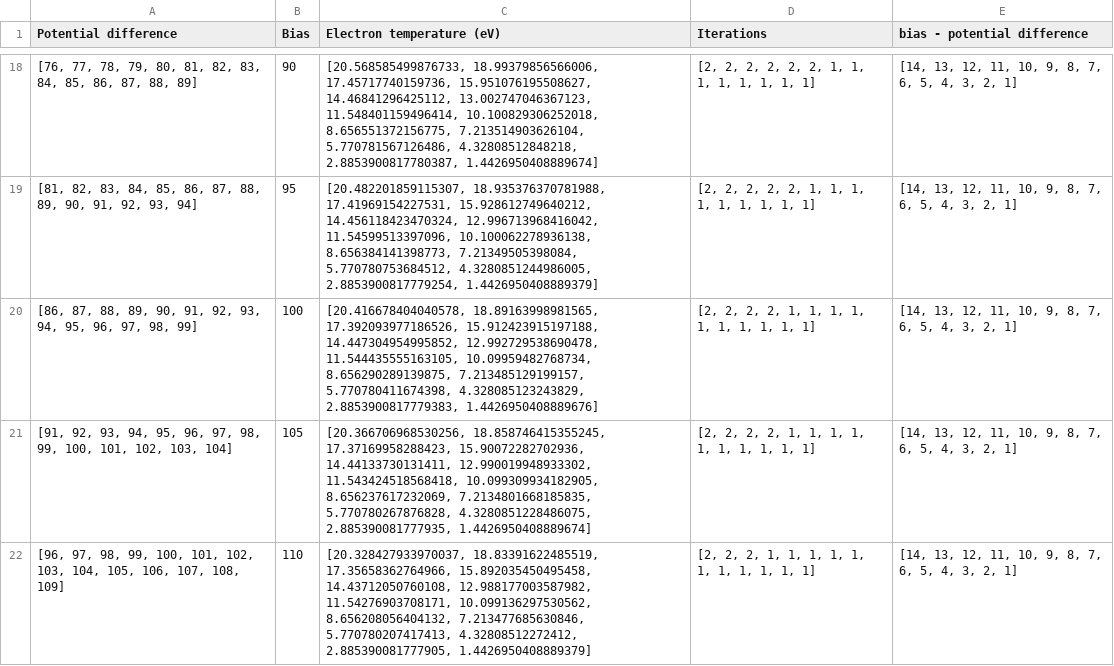
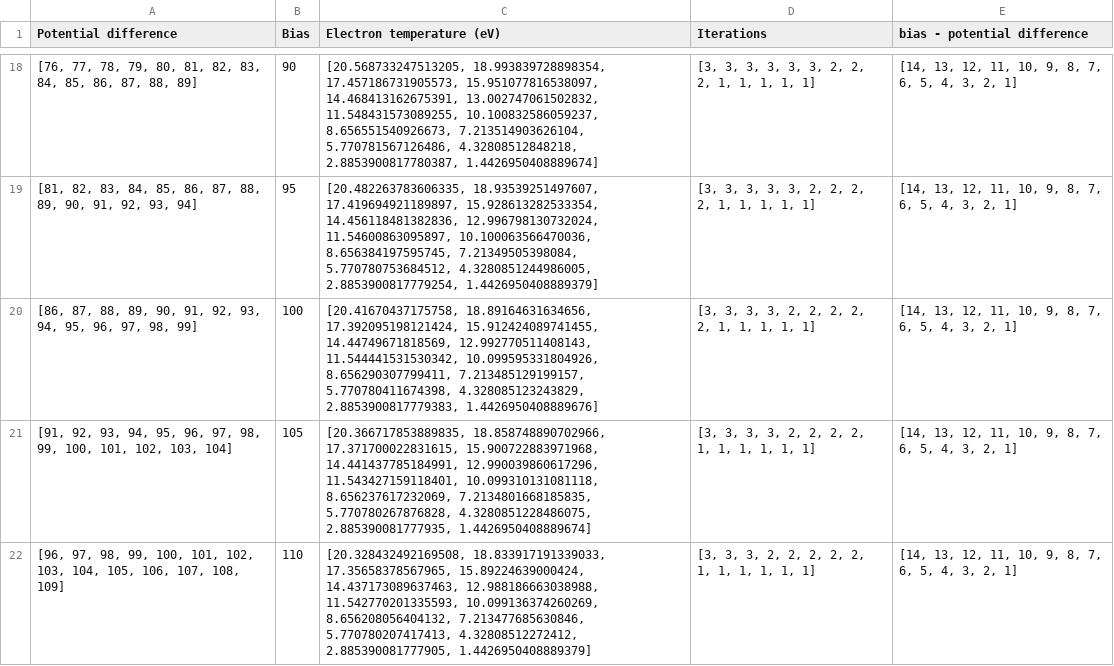
Before and after one commit to CFigueroa90894/plasmetry, a CSV file: src/diagnostics/calculations/testing/testing scenarios/testing_tlp/consolidated bias tested.csv, drawn as a sheet; only a part is shown, gaps mark what is left out; the diff covers the shown part only.

```diff
--- a/src/diagnostics/calculations/testing/testing scenarios/testing_tlp/consolidated bias tested.csv
+++ b/src/diagnostics/calculations/testing/testing scenarios/testing_tlp/consolidated bias tested.csv
@@ -18,5 +18,5 @@ Potential difference,Bias,Electron temperature (eV),Iterations,bias - potential
-"[76, 77, 78, 79, 80, 81, 82, 83, 84, 85, 86, 87, 88, 89]",90,"[20.568585499876733, 18.99379856566006, 17.45717740159736, 15.951076195508627, 14.46841296425112, 13.002747046367123, 11.548401159496414, 10.100829306252018, 8.656551372156775, 7.213514903626104, 5.770781567126486, 4.32808512848218, 2.8853900817780387, 1.4426950408889674]","[2, 2, 2, 2, 2, 2, 1, 1, 1, 1, 1, 1, 1, 1]","[14, 13, 12, 11, 10, 9, 8, 7, 6, 5, 4, 3, 2, 1]"
-"[81, 82, 83, 84, 85, 86, 87, 88, 89, 90, 91, 92, 93, 94]",95,"[20.482201859115307, 18.935376370781988, 17.41969154227531, 15.928612749640212, 14.456118423470324, 12.996713968416042, 11.54599513397096, 10.100062278936138, 8.656384141398773, 7.21349505398084, 5.770780753684512, 4.3280851244986005, 2.8853900817779254, 1.4426950408889379]","[2, 2, 2, 2, 2, 1, 1, 1, 1, 1, 1, 1, 1, 1]","[14, 13, 12, 11, 10, 9, 8, 7, 6, 5, 4, 3, 2, 1]"
-"[86, 87, 88, 89, 90, 91, 92, 93, 94, 95, 96, 97, 98, 99]",100,"[20.416678404040578, 18.89163998981565, 17.392093977186526, 15.912423915197188, 14.447304954995852, 12.992729538690478, 11.544435555163105, 10.09959482768734, 8.656290289139875, 7.213485129199157, 5.770780411674398, 4.328085123243829, 2.8853900817779383, 1.4426950408889676]","[2, 2, 2, 2, 1, 1, 1, 1, 1, 1, 1, 1, 1, 1]","[14, 13, 12, 11, 10, 9, 8, 7, 6, 5, 4, 3, 2, 1]"
-"[91, 92, 93, 94, 95, 96, 97, 98, 99, 100, 101, 102, 103, 104]",105,"[20.366706968530256, 18.858746415355245, 17.37169958288423, 15.90072282702936, 14.44133730131411, 12.990019948933302, 11.543424518568418, 10.099309934182905, 8.656237617232069, 7.2134801668185835, 5.770780267876828, 4.3280851228486075, 2.885390081777935, 1.4426950408889674]","[2, 2, 2, 2, 1, 1, 1, 1, 1, 1, 1, 1, 1, 1]","[14, 13, 12, 11, 10, 9, 8, 7, 6, 5, 4, 3, 2, 1]"
-"[96, 97, 98, 99, 100, 101, 102, 103, 104, 105, 106, 107, 108, 109]",110,"[20.328427933970037, 18.83391622485519, 17.35658362764966, 15.892035450495458, 14.43712050760108, 12.988177003587982, 11.54276903708171, 10.099136297530562, 8.656208056404132, 7.213477685630846, 5.770780207417413, 4.32808512272412, 2.885390081777905, 1.4426950408889379]","[2, 2, 2, 1, 1, 1, 1, 1, 1, 1, 1, 1, 1, 1]","[14, 13, 12, 11, 10, 9, 8, 7, 6, 5, 4, 3, 2, 1]"
+"[76, 77, 78, 79, 80, 81, 82, 83, 84, 85, 86, 87, 88, 89]",90,"[20.568733247513205, 18.993839728898354, 17.457186731905573, 15.951077816538097, 14.468413162675391, 13.002747061502832, 11.548431573089255, 10.100832586059237, 8.656551540926673, 7.213514903626104, 5.770781567126486, 4.32808512848218, 2.8853900817780387, 1.4426950408889674]","[3, 3, 3, 3, 3, 3, 2, 2, 2, 1, 1, 1, 1, 1]","[14, 13, 12, 11, 10, 9, 8, 7, 6, 5, 4, 3, 2, 1]"
+"[81, 82, 83, 84, 85, 86, 87, 88, 89, 90, 91, 92, 93, 94]",95,"[20.482263783606335, 18.93539251497607, 17.419694921189897, 15.928613282533354, 14.456118481382836, 12.996798130732024, 11.54600863095897, 10.100063566470036, 8.656384197595745, 7.21349505398084, 5.770780753684512, 4.3280851244986005, 2.8853900817779254, 1.4426950408889379]","[3, 3, 3, 3, 3, 2, 2, 2, 2, 1, 1, 1, 1, 1]","[14, 13, 12, 11, 10, 9, 8, 7, 6, 5, 4, 3, 2, 1]"
+"[86, 87, 88, 89, 90, 91, 92, 93, 94, 95, 96, 97, 98, 99]",100,"[20.41670437175758, 18.89164631634656, 17.392095198121424, 15.912424089741455, 14.44749671818569, 12.992770511408143, 11.544441531530342, 10.099595331804926, 8.656290307799411, 7.213485129199157, 5.770780411674398, 4.328085123243829, 2.8853900817779383, 1.4426950408889676]","[3, 3, 3, 3, 2, 2, 2, 2, 2, 1, 1, 1, 1, 1]","[14, 13, 12, 11, 10, 9, 8, 7, 6, 5, 4, 3, 2, 1]"
+"[91, 92, 93, 94, 95, 96, 97, 98, 99, 100, 101, 102, 103, 104]",105,"[20.366717853889835, 18.858748890702966, 17.371700022831615, 15.900722883971968, 14.441437785184991, 12.990039860617296, 11.543427159118401, 10.099310131081118, 8.656237617232069, 7.2134801668185835, 5.770780267876828, 4.3280851228486075, 2.885390081777935, 1.4426950408889674]","[3, 3, 3, 3, 2, 2, 2, 2, 1, 1, 1, 1, 1, 1]","[14, 13, 12, 11, 10, 9, 8, 7, 6, 5, 4, 3, 2, 1]"
+"[96, 97, 98, 99, 100, 101, 102, 103, 104, 105, 106, 107, 108, 109]",110,"[20.328432492169508, 18.833917191339033, 17.35658378567965, 15.89224639000424, 14.437173089637463, 12.988186663038988, 11.542770201335593, 10.099136374260269, 8.656208056404132, 7.213477685630846, 5.770780207417413, 4.32808512272412, 2.885390081777905, 1.4426950408889379]","[3, 3, 3, 2, 2, 2, 2, 2, 1, 1, 1, 1, 1, 1]","[14, 13, 12, 11, 10, 9, 8, 7, 6, 5, 4, 3, 2, 1]"
```
Also changed, not shown: 3 added rows, 3 removed rows and 72 edited cells elsewhere in this file, src/diagnostics/calculations/testing/testing scenarios/testing_tlp/105_bias_testing_tlp_.csv, src/diagnostics/calculations/testing/testing scenarios/testing_tlp/130_bias_testing_tlp_.csv, 44 other files.
